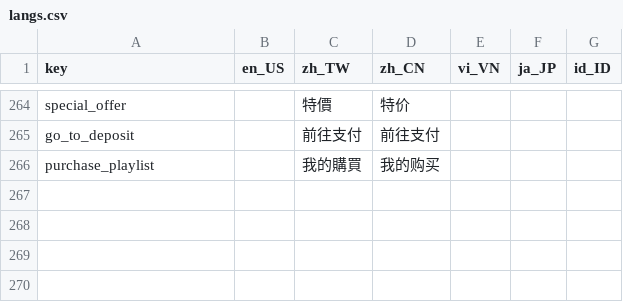
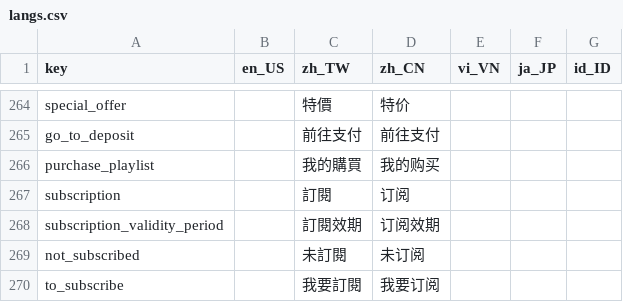
Before and after one commit to smallseven1213/hm-video-app, a CSV file: apps/app_wl_cn1/assets/langs/langs.csv, drawn as a sheet; only a part is shown, gaps mark what is left out; the diff names each change by its address in the sheet, - before the commit and + after, or states it on an @@ line.

```diff
--- a/apps/app_wl_cn1/assets/langs/langs.csv
+++ b/apps/app_wl_cn1/assets/langs/langs.csv
+row 267: subscription |  | 訂閱 | 订阅
+row 268: subscription_validity_period |  | 訂閱效期 | 订阅效期
+row 269: not_subscribed |  | 未訂閱 | 未订阅
+row 270: to_subscribe |  | 我要訂閱 | 我要订阅
```
Also changed, not shown: 6 other files.
